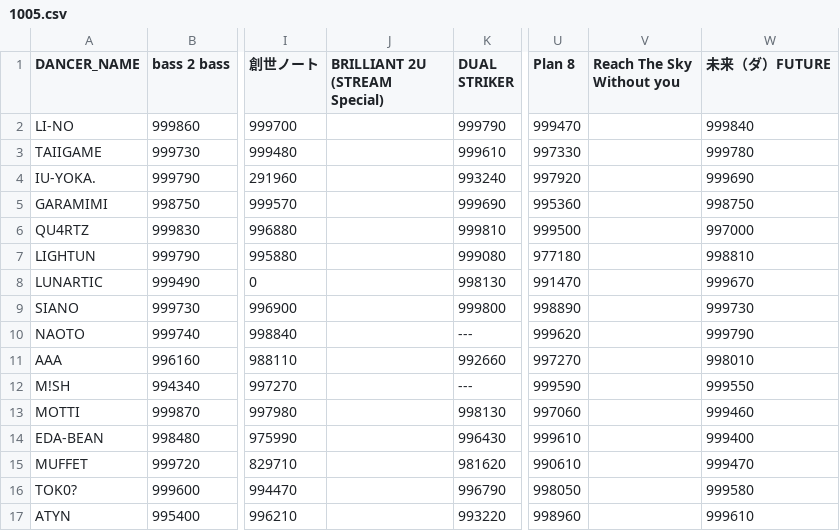
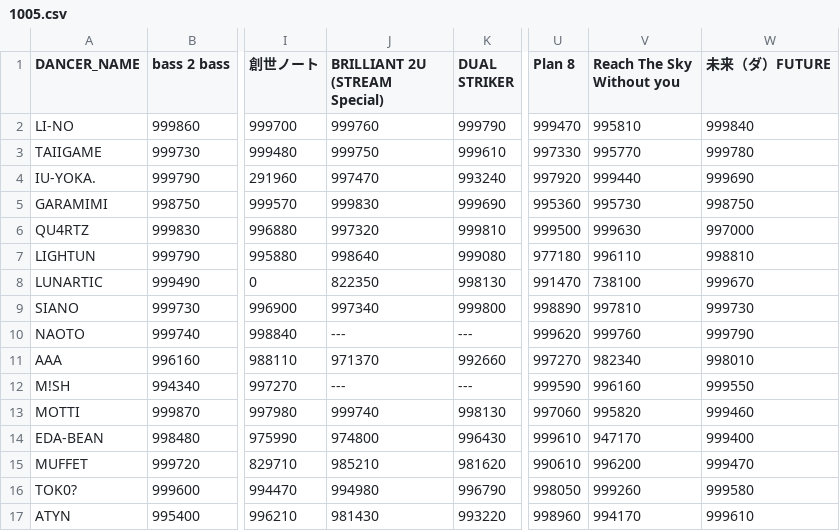
Before and after one commit to Lightun/tetsukokoromichi2, a CSV file: 1005.csv, drawn as a sheet; only a part is shown, gaps mark what is left out; the diff covers the shown part only; the diff names each change by its address in the sheet, - before the commit and + after, or states it on an @@ line.

Commit message:
modify

```diff
--- a/1005.csv
+++ b/1005.csv
-J2 (BRILLIANT 2U (STREAM Special)): (empty)
+J2 (BRILLIANT 2U (STREAM Special)): 999760
-V2 (Reach The Sky Without you): (empty)
+V2 (Reach The Sky Without you): 995810
-J3 (BRILLIANT 2U (STREAM Special)): (empty)
+J3 (BRILLIANT 2U (STREAM Special)): 999750
-V3 (Reach The Sky Without you): (empty)
+V3 (Reach The Sky Without you): 995770
-J4 (BRILLIANT 2U (STREAM Special)): (empty)
+J4 (BRILLIANT 2U (STREAM Special)): 997470
-V4 (Reach The Sky Without you): (empty)
+V4 (Reach The Sky Without you): 999440
-J5 (BRILLIANT 2U (STREAM Special)): (empty)
+J5 (BRILLIANT 2U (STREAM Special)): 999830
-V5 (Reach The Sky Without you): (empty)
+V5 (Reach The Sky Without you): 995730
-J6 (BRILLIANT 2U (STREAM Special)): (empty)
+J6 (BRILLIANT 2U (STREAM Special)): 997320
-V6 (Reach The Sky Without you): (empty)
+V6 (Reach The Sky Without you): 999630
-J7 (BRILLIANT 2U (STREAM Special)): (empty)
+J7 (BRILLIANT 2U (STREAM Special)): 998640
-V7 (Reach The Sky Without you): (empty)
+V7 (Reach The Sky Without you): 996110
-J8 (BRILLIANT 2U (STREAM Special)): (empty)
+J8 (BRILLIANT 2U (STREAM Special)): 822350
-V8 (Reach The Sky Without you): (empty)
+V8 (Reach The Sky Without you): 738100
-J9 (BRILLIANT 2U (STREAM Special)): (empty)
+J9 (BRILLIANT 2U (STREAM Special)): 997340
-V9 (Reach The Sky Without you): (empty)
+V9 (Reach The Sky Without you): 997810
-J10 (BRILLIANT 2U (STREAM Special)): (empty)
+J10 (BRILLIANT 2U (STREAM Special)): ---
-V10 (Reach The Sky Without you): (empty)
+V10 (Reach The Sky Without you): 999760
-J11 (BRILLIANT 2U (STREAM Special)): (empty)
+J11 (BRILLIANT 2U (STREAM Special)): 971370
-V11 (Reach The Sky Without you): (empty)
+V11 (Reach The Sky Without you): 982340
-J12 (BRILLIANT 2U (STREAM Special)): (empty)
+J12 (BRILLIANT 2U (STREAM Special)): ---
-V12 (Reach The Sky Without you): (empty)
+V12 (Reach The Sky Without you): 996160
-J13 (BRILLIANT 2U (STREAM Special)): (empty)
+J13 (BRILLIANT 2U (STREAM Special)): 999740
-V13 (Reach The Sky Without you): (empty)
+V13 (Reach The Sky Without you): 995820
-J14 (BRILLIANT 2U (STREAM Special)): (empty)
+J14 (BRILLIANT 2U (STREAM Special)): 974800
-V14 (Reach The Sky Without you): (empty)
+V14 (Reach The Sky Without you): 947170
-J15 (BRILLIANT 2U (STREAM Special)): (empty)
+J15 (BRILLIANT 2U (STREAM Special)): 985210
-V15 (Reach The Sky Without you): (empty)
+V15 (Reach The Sky Without you): 996200
-J16 (BRILLIANT 2U (STREAM Special)): (empty)
+J16 (BRILLIANT 2U (STREAM Special)): 994980
-V16 (Reach The Sky Without you): (empty)
+V16 (Reach The Sky Without you): 999260
-J17 (BRILLIANT 2U (STREAM Special)): (empty)
+J17 (BRILLIANT 2U (STREAM Special)): 981430
-V17 (Reach The Sky Without you): (empty)
+V17 (Reach The Sky Without you): 994170
```
Also changed, not shown: 16 edited cells elsewhere in this file.
